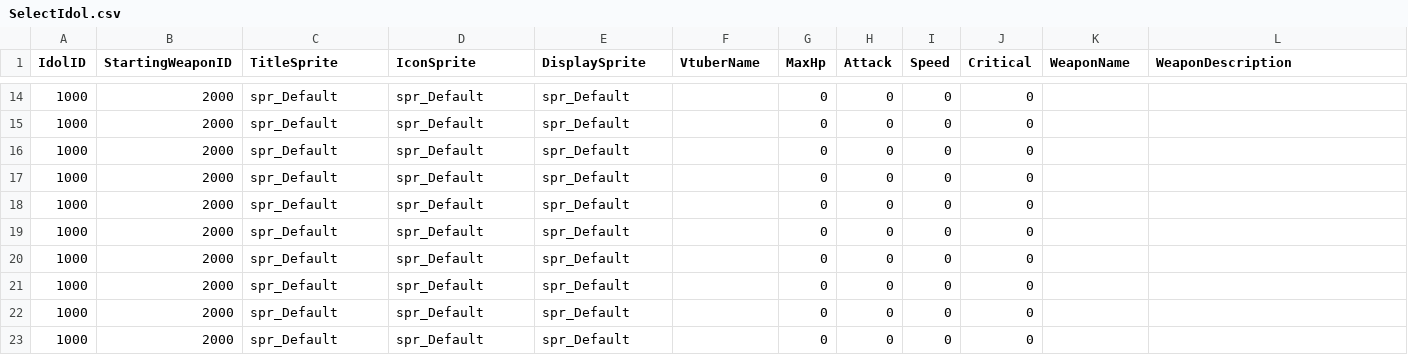
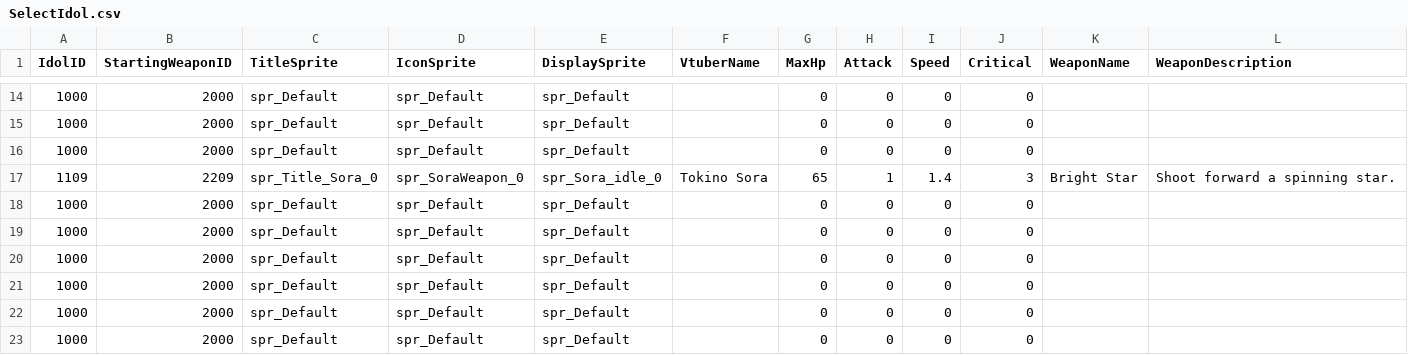
Before and after one commit to KIA-PROGRAMMING-38/HoloCure, a CSV file: HoloCure/Assets/Resources/4_DataTable/SelectIdol.csv, drawn as a sheet; only a part is shown, gaps mark what is left out.

```diff
--- a/HoloCure/Assets/Resources/4_DataTable/SelectIdol.csv
+++ b/HoloCure/Assets/Resources/4_DataTable/SelectIdol.csv
@@ -16,3 +16,3 @@ IdolID,StartingWeaponID,TitleSprite,IconSprite,DisplaySprite,VtuberName,MaxHp,At
 1000,2000,spr_Default,spr_Default,spr_Default,,0,0,0,0,,
-1000,2000,spr_Default,spr_Default,spr_Default,,0,0,0,0,,
+1109,2209,spr_Title_Sora_0,spr_SoraWeapon_0,spr_Sora_idle_0,Tokino Sora,65,1,1.4,3,Bright Star,Shoot forward a spinning star.
 1000,2000,spr_Default,spr_Default,spr_Default,,0,0,0,0,,
```
Also changed, not shown: HoloCure/Assets/Resources/4_DataTable/Item.csv, HoloCure/Assets/Resources/4_DataTable/Sound.csv, 35 other files.
